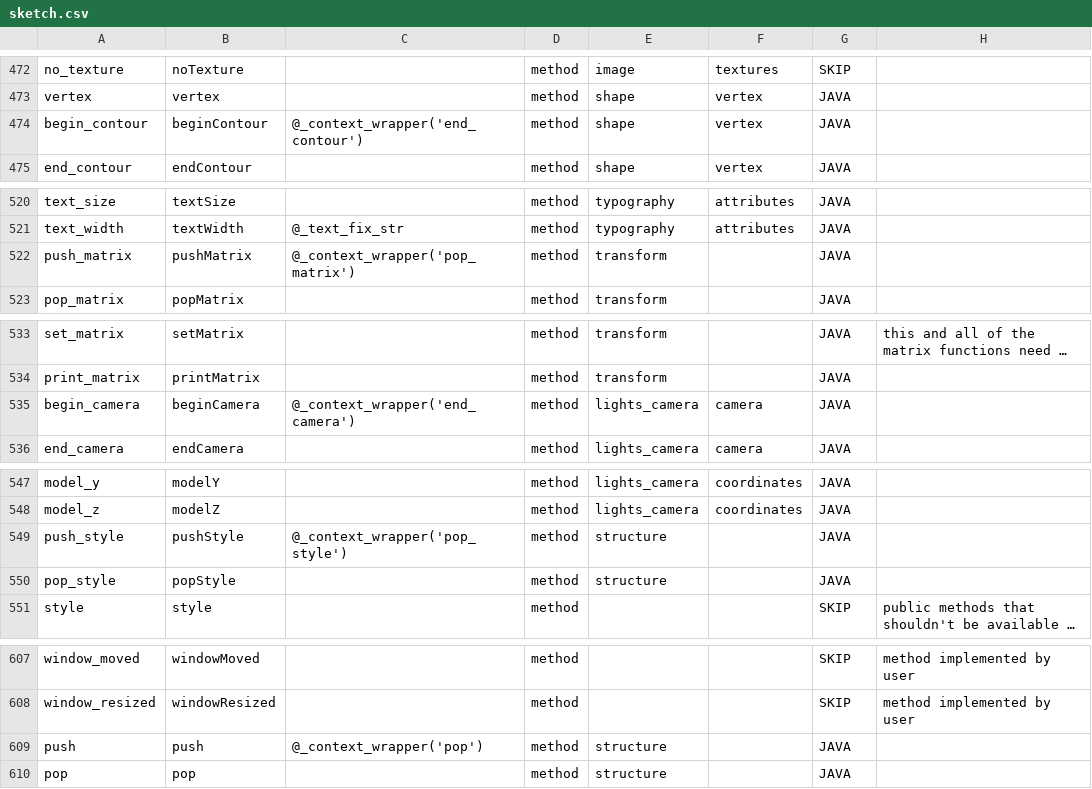
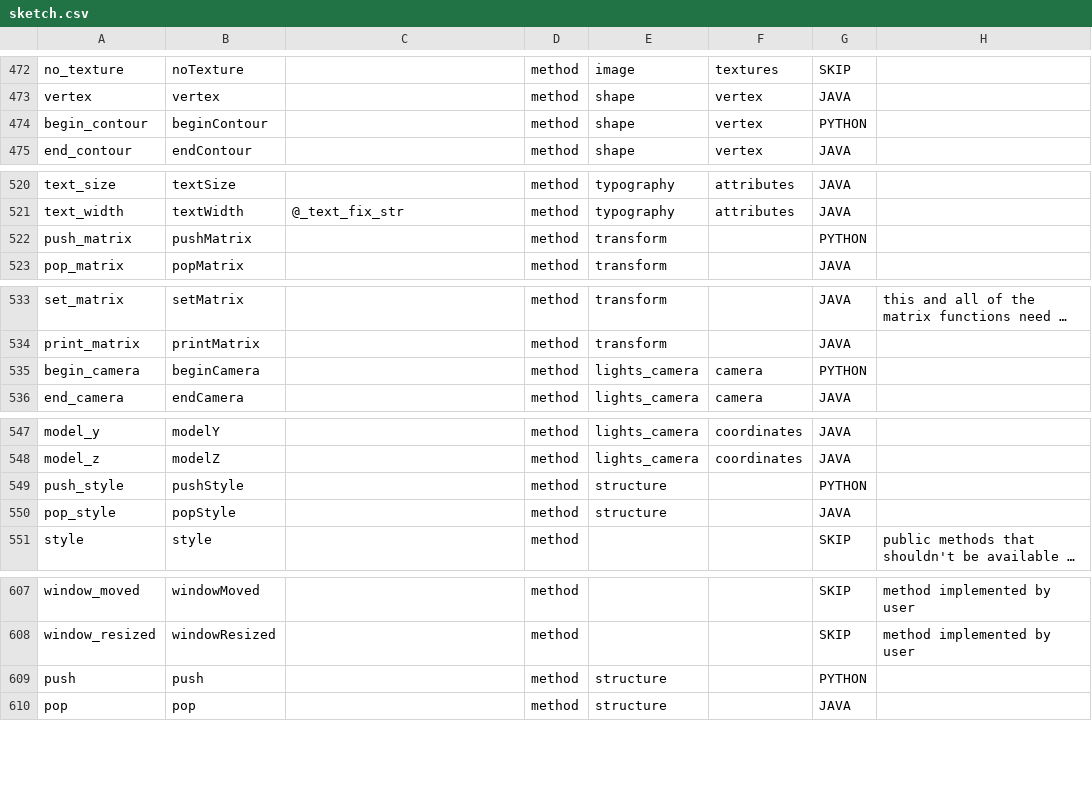
Before and after one commit to py5coding/py5generator, a CSV file: py5-resources/data/sketch.csv, drawn as a sheet; only a part is shown, gaps mark what is left out; long unchanged cells end in …; the diff names each change by its address in the sheet, - before the commit and + after, or states it on an @@ line.

Commit message:
finish typing changes for rest of Sketch methods

```diff
--- a/py5-resources/data/sketch.csv
+++ b/py5-resources/data/sketch.csv
-C474: @_context_wrapper('end_contour')
+C474: (empty)
-G474: JAVA
+G474: PYTHON
-C522: @_context_wrapper('pop_matrix')
+C522: (empty)
-G522: JAVA
+G522: PYTHON
-C535: @_context_wrapper('end_camera')
+C535: (empty)
-G535: JAVA
+G535: PYTHON
-C549: @_context_wrapper('pop_style')
+C549: (empty)
-G549: JAVA
+G549: PYTHON
-C609: @_context_wrapper('pop')
+C609: (empty)
-G609: JAVA
+G609: PYTHON
```
Also changed, not shown: 6 other files.
